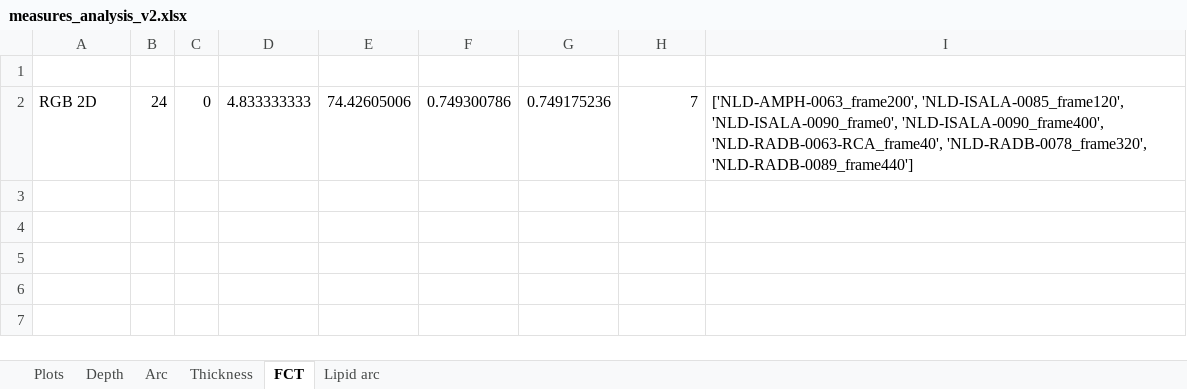
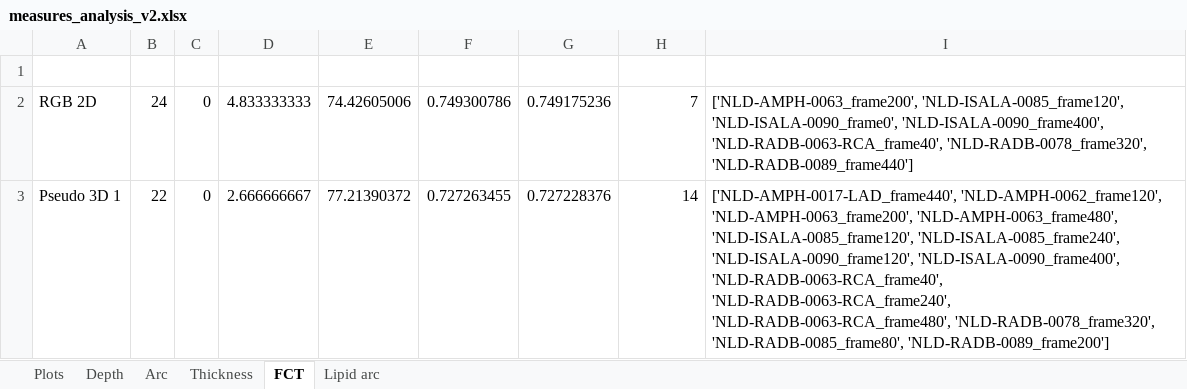
Before and after one commit to Gonzalo2408/CardiacOCT-project, an Excel workbook: info-files/statistics/measures_analysis_v2.xlsx, sheet FCT, drawn as a sheet; values as stored, in another font and other column widths than the file's, no borders; table styles not drawn; the diff names each change by its address in the sheet, - before the commit and + after, or states it on an @@ line.

```diff
--- a/info-files/statistics/measures_analysis_v2.xlsx (sheet FCT)
+++ b/info-files/statistics/measures_analysis_v2.xlsx (sheet FCT)
+row 3: Pseudo 3D 1 | 22 | 0 | 2.666666667 | 77.21390372 | 0.727263455 | 0.727228376 | 14 | ['NLD-AMPH-0017-LAD_frame440', 'NLD-AMPH-0062_frame120', 'NLD-AMPH-0063_frame200', 'NLD-AMPH-0063_frame480', 'NLD-ISALA-0085_frame120', 'NLD-ISALA-0085_frame240', 'NLD-ISALA-0090_frame120', 'NLD-ISALA-0090_frame400', 'NLD-RADB-0063-RCA_frame40', 'NLD-RADB-0063-RCA_frame240', 'NLD-RADB-0063-RCA_frame480', 'NLD-RADB-0078_frame320', 'NLD-RADB-0085_frame80', 'NLD-RADB-0089_frame200']
```
Also changed, not shown: sheet Thickness, sheet Depth, sheet Arc, sheet Lipid arc, charts or pictures, info-files/counts/counts_v3.xlsx, info-files/metrics/metrics_models_v3.xlsx, 45 other files.
